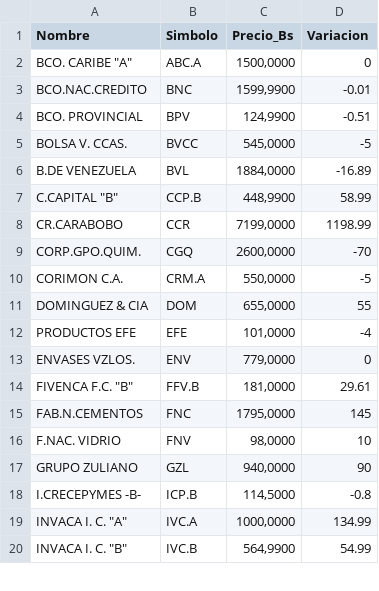
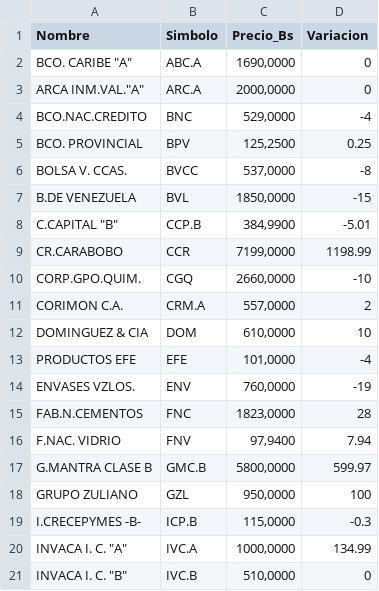
Before and after one commit to JoseAlirioCardoza/BVC, a CSV file: data_bvc_actual.csv, drawn as a sheet; only a part is shown; the diff covers the shown part only.

```diff
--- a/data_bvc_actual.csv
+++ b/data_bvc_actual.csv
@@ -1,20 +1,21 @@
 Nombre,Simbolo,Precio_Bs,Variacion
-"BCO. CARIBE ""A""",ABC.A,"1500,0000",0
-BCO.NAC.CREDITO,BNC,"1599,9900",-0.01
-BCO. PROVINCIAL,BPV,"124,9900",-0.51
-BOLSA V. CCAS.,BVCC,"545,0000",-5
-B.DE VENEZUELA,BVL,"1884,0000",-16.89
-"C.CAPITAL ""B""",CCP.B,"448,9900",58.99
+"BCO. CARIBE ""A""",ABC.A,"1690,0000",0
+"ARCA INM.VAL.""A""",ARC.A,"2000,0000",0
+BCO.NAC.CREDITO,BNC,"529,0000",-4
+BCO. PROVINCIAL,BPV,"125,2500",0.25
+BOLSA V. CCAS.,BVCC,"537,0000",-8
+B.DE VENEZUELA,BVL,"1850,0000",-15
+"C.CAPITAL ""B""",CCP.B,"384,9900",-5.01
 CR.CARABOBO,CCR,"7199,0000",1198.99
-CORP.GPO.QUIM.,CGQ,"2600,0000",-70
-CORIMON C.A.,CRM.A,"550,0000",-5
-DOMINGUEZ & CIA,DOM,"655,0000",55
+CORP.GPO.QUIM.,CGQ,"2660,0000",-10
+CORIMON C.A.,CRM.A,"557,0000",2
+DOMINGUEZ & CIA,DOM,"610,0000",10
 PRODUCTOS EFE,EFE,"101,0000",-4
-ENVASES VZLOS.,ENV,"779,0000",0
-"FIVENCA F.C. ""B""",FFV.B,"181,0000",29.61
-FAB.N.CEMENTOS,FNC,"1795,0000",145
-F.NAC. VIDRIO,FNV,"98,0000",10
-GRUPO ZULIANO,GZL,"940,0000",90
-I.CRECEPYMES -B-,ICP.B,"114,5000",-0.8
+ENVASES VZLOS.,ENV,"760,0000",-19
+FAB.N.CEMENTOS,FNC,"1823,0000",28
+F.NAC. VIDRIO,FNV,"97,9400",7.94
+G.MANTRA CLASE B,GMC.B,"5800,0000",599.97
+GRUPO ZULIANO,GZL,"950,0000",100
+I.CRECEPYMES -B-,ICP.B,"115,0000",-0.3
 "INVACA I. C. ""A""",IVC.A,"1000,0000",134.99
-"INVACA I. C. ""B""",IVC.B,"564,9900",54.99
+"INVACA I. C. ""B""",IVC.B,"510,0000",0
```
Also changed, not shown: 1 added row and 23 edited cells elsewhere in this file.
